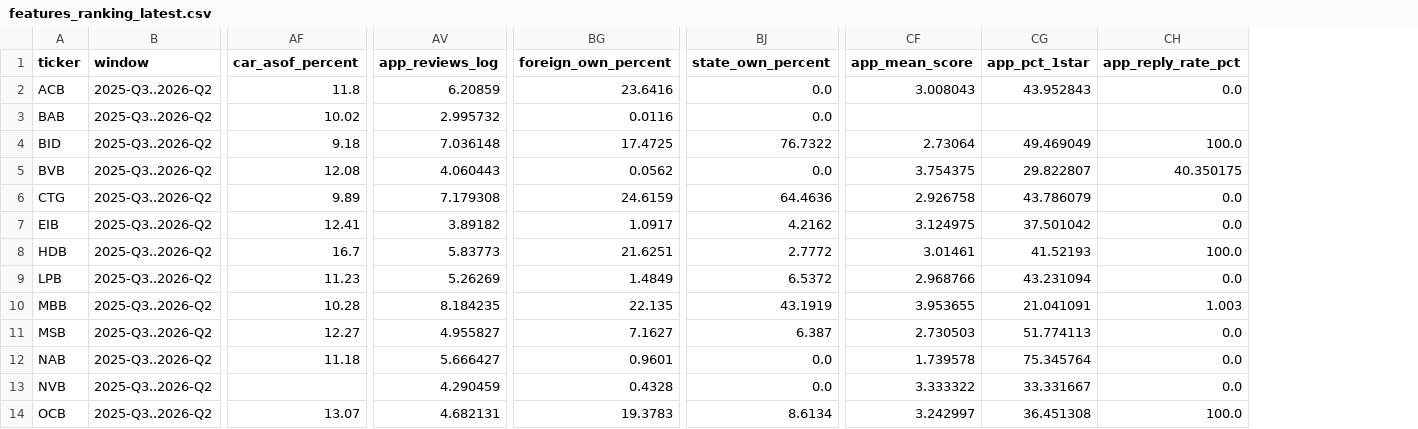
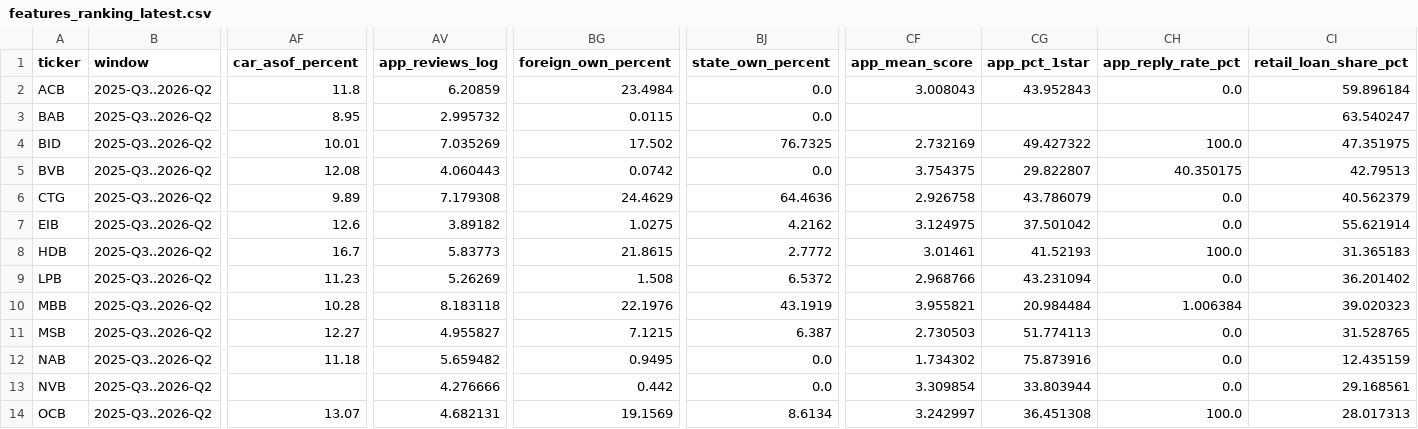
Before and after one commit to nhatminhsk/Khoa_Luan_Tot_Nghiep, a CSV file: data/model/features_ranking_latest.csv, drawn as a sheet; only a part is shown, gaps mark what is left out; the diff covers the shown part only; the diff names each change by its address in the sheet, - before the commit and + after, or states it on an @@ line.

```diff
--- a/data/model/features_ranking_latest.csv
+++ b/data/model/features_ranking_latest.csv
+column CI (retail_loan_share_pct), rows 2-14: 59.896184 | 63.540247 | 47.351975 | 42.79513 | 40.562379 | 55.621914 | 31.365183 | 36.201402 | 39.020323 | 31.528765 | 12.435159 | 29.168561 | 28.017313
-BG2 (foreign_own_percent): 23.6416
+BG2 (foreign_own_percent): 23.4984
-AF3 (car_asof_percent): 10.02
+AF3 (car_asof_percent): 8.95
-BG3 (foreign_own_percent): 0.0116
+BG3 (foreign_own_percent): 0.0115
-AF4 (car_asof_percent): 9.18
+AF4 (car_asof_percent): 10.01
-AV4 (app_reviews_log): 7.036148
+AV4 (app_reviews_log): 7.035269
-BG4 (foreign_own_percent): 17.4725
+BG4 (foreign_own_percent): 17.502
-BJ4 (state_own_percent): 76.7322
+BJ4 (state_own_percent): 76.7325
-CF4 (app_mean_score): 2.73064
+CF4 (app_mean_score): 2.732169
-CG4 (app_pct_1star): 49.469049
+CG4 (app_pct_1star): 49.427322
-BG5 (foreign_own_percent): 0.0562
+BG5 (foreign_own_percent): 0.0742
-BG6 (foreign_own_percent): 24.6159
+BG6 (foreign_own_percent): 24.4629
-AF7 (car_asof_percent): 12.41
+AF7 (car_asof_percent): 12.6
-BG7 (foreign_own_percent): 1.0917
+BG7 (foreign_own_percent): 1.0275
-BG8 (foreign_own_percent): 21.6251
+BG8 (foreign_own_percent): 21.8615
-BG9 (foreign_own_percent): 1.4849
+BG9 (foreign_own_percent): 1.508
-AV10 (app_reviews_log): 8.184235
+AV10 (app_reviews_log): 8.183118
-BG10 (foreign_own_percent): 22.135
+BG10 (foreign_own_percent): 22.1976
-CF10 (app_mean_score): 3.953655
+CF10 (app_mean_score): 3.955821
-CG10 (app_pct_1star): 21.041091
+CG10 (app_pct_1star): 20.984484
-CH10 (app_reply_rate_pct): 1.003
+CH10 (app_reply_rate_pct): 1.006384
-BG11 (foreign_own_percent): 7.1627
+BG11 (foreign_own_percent): 7.1215
-AV12 (app_reviews_log): 5.666427
+AV12 (app_reviews_log): 5.659482
-BG12 (foreign_own_percent): 0.9601
+BG12 (foreign_own_percent): 0.9495
-CF12 (app_mean_score): 1.739578
+CF12 (app_mean_score): 1.734302
-CG12 (app_pct_1star): 75.345764
+CG12 (app_pct_1star): 75.873916
-AV13 (app_reviews_log): 4.290459
+AV13 (app_reviews_log): 4.276666
-BG13 (foreign_own_percent): 0.4328
+BG13 (foreign_own_percent): 0.442
-CF13 (app_mean_score): 3.333322
+CF13 (app_mean_score): 3.309854
-CG13 (app_pct_1star): 33.331667
+CG13 (app_pct_1star): 33.803944
-BG14 (foreign_own_percent): 19.3783
+BG14 (foreign_own_percent): 19.1569
```
Also changed, not shown: 31 edited cells elsewhere in this file, data/model/feature_catalog.csv, data/model/feature_spec.csv, 26 other files.
